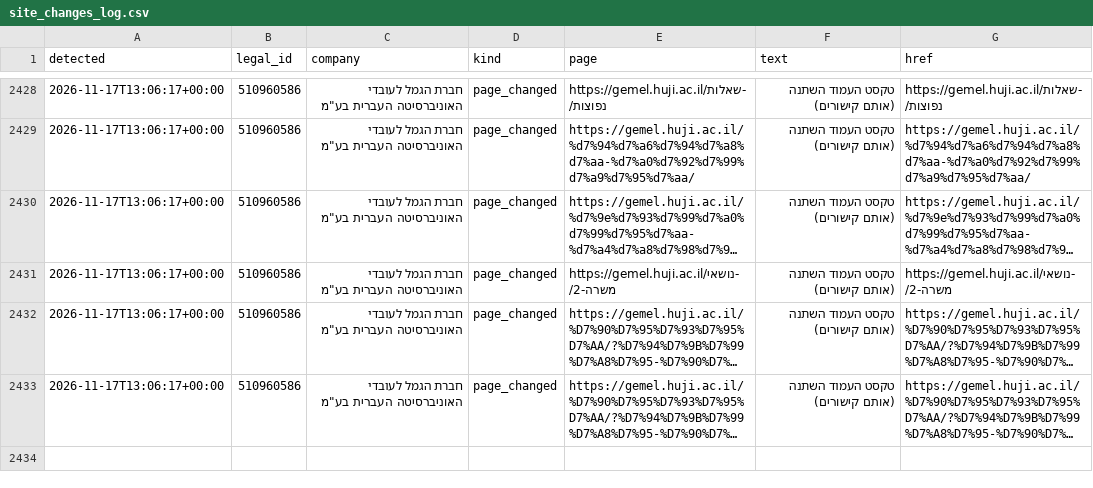
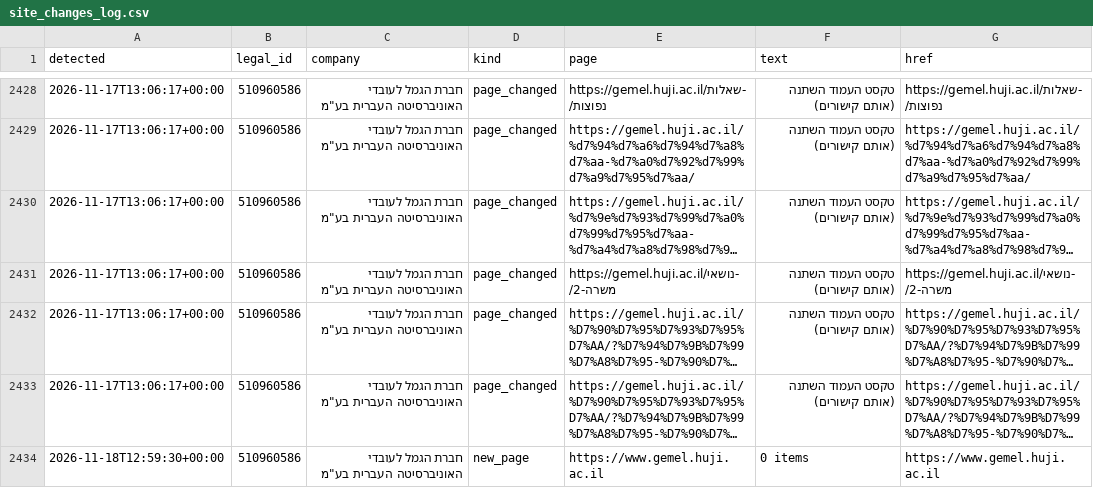
Before and after one commit to Revach123/MASLULIM, a CSV file: policy/companies/510960586/site_changes_log.csv, drawn as a sheet; only a part is shown, gaps mark what is left out; long unchanged cells end in …; the diff names each change by its address in the sheet, - before the commit and + after, or states it on an @@ line.

```diff
--- a/policy/companies/510960586/site_changes_log.csv
+++ b/policy/companies/510960586/site_changes_log.csv
+row 2434: 2026-11-18T12:59:30+00:00 | 510960586 | חברת הגמל לעובדי האוניברסיטה העברית בע"מ | new_page | https://www.gemel.huji.ac.il | 0 items | https://www.gemel.huji.ac.il
```
Also changed, not shown: policy/companies/510960586/crawl_report.csv, policy/crawl_report.csv, 4 other files.
